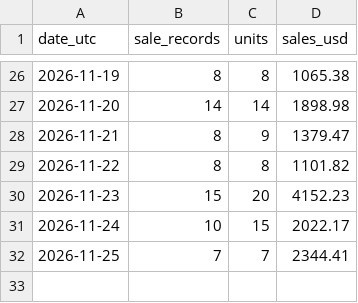
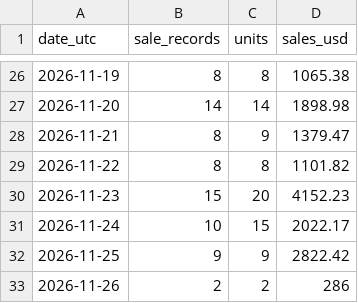
Before and after one commit to hanshanley/pokemon-tcg, a CSV file: reports/individual-sales/daily-sales.csv, drawn as a sheet; only a part is shown, gaps mark what is left out.

```diff
--- a/reports/individual-sales/daily-sales.csv
+++ b/reports/individual-sales/daily-sales.csv
@@ -31,2 +31,3 @@
 "2026-11-24","10","15","2022.17"
-"2026-11-25","7","7","2344.41"
+"2026-11-25","9","9","2822.42"
+"2026-11-26","2","2","286"
```
Also changed, not shown: reports/individual-sales/pokemon-daily.csv, reports/individual-sales/transactions.csv, 1 other file.
